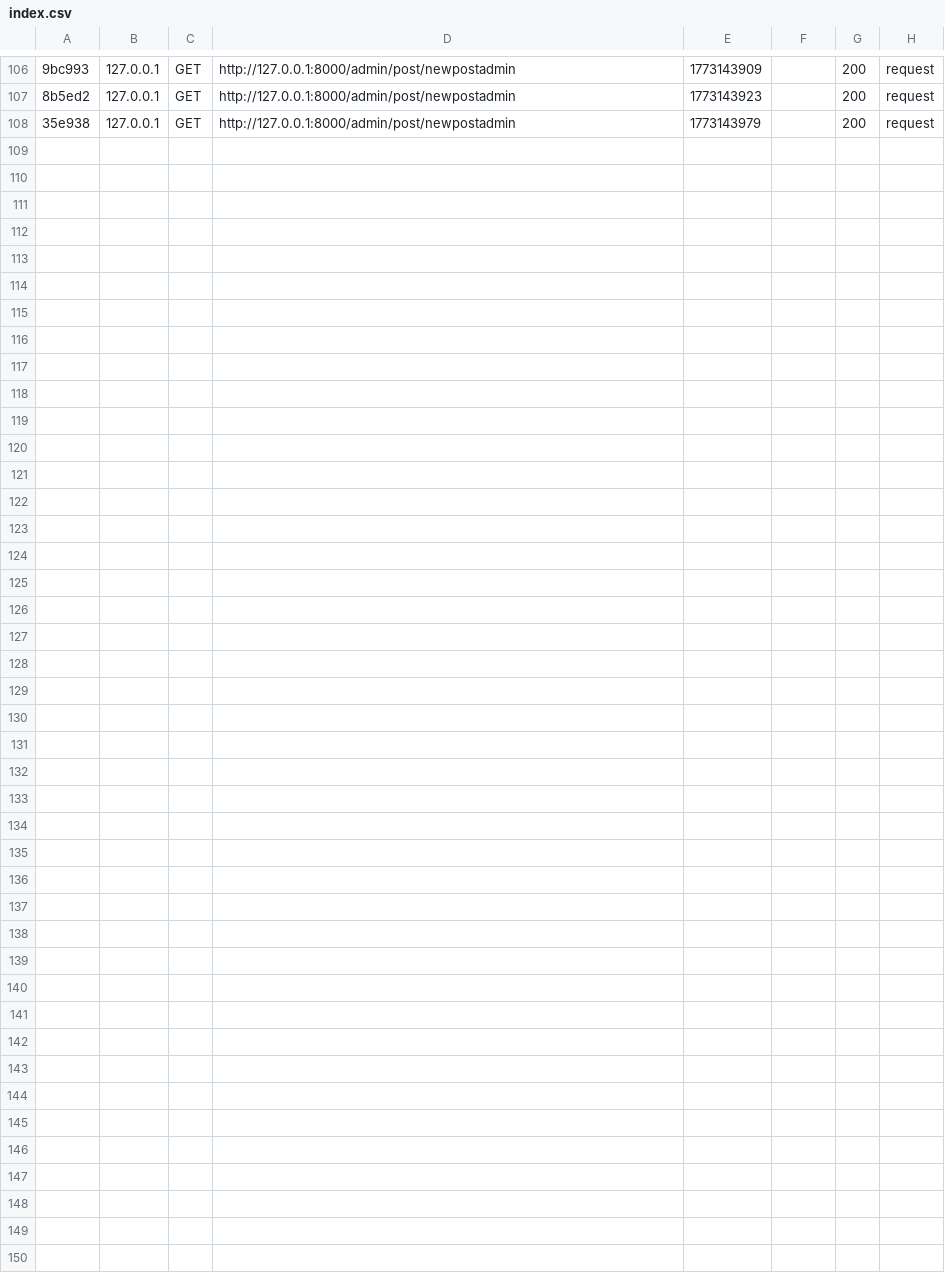
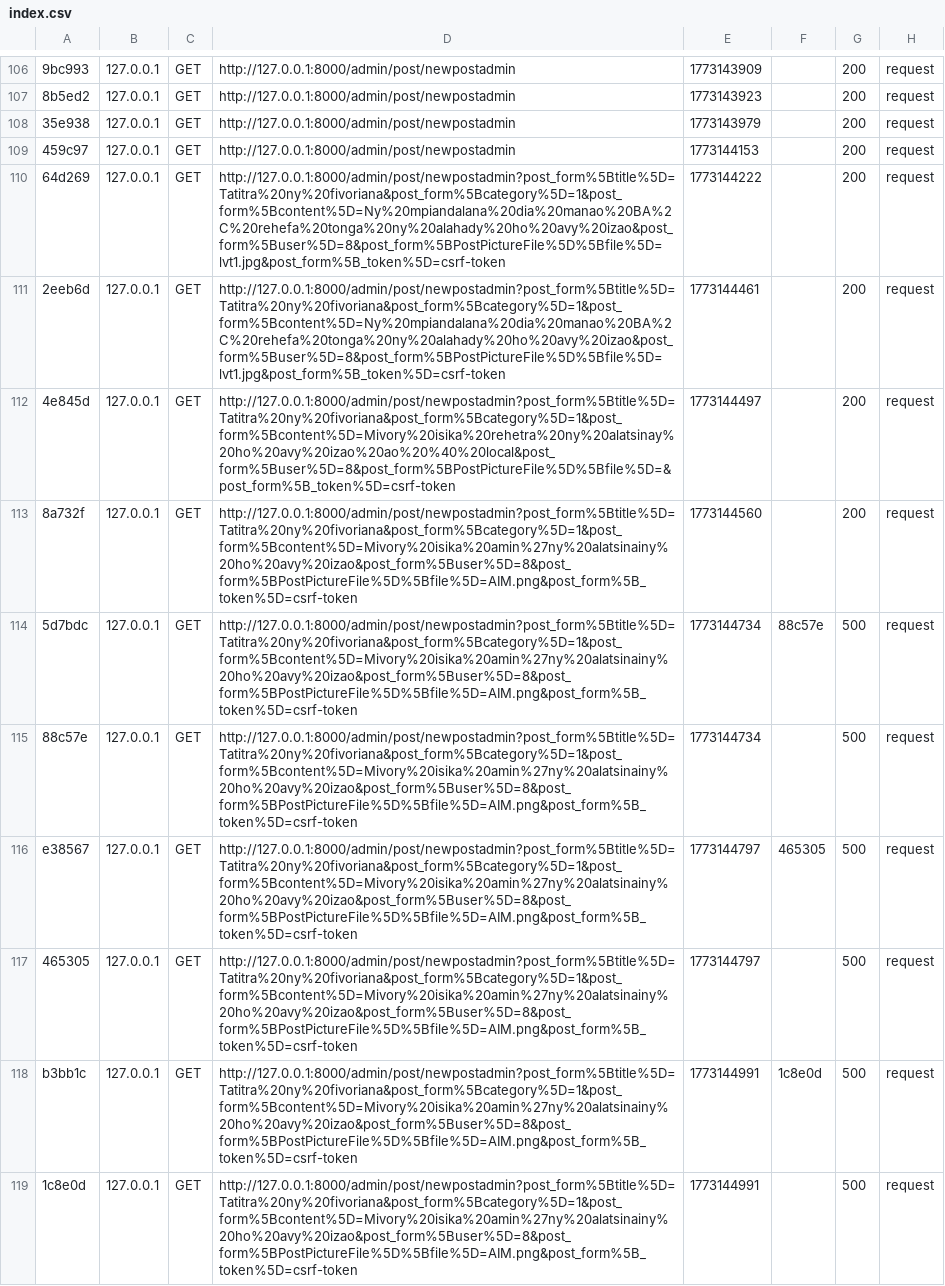
Before and after one commit to kibaiz881/scouts, a CSV file: var/cache/dev/profiler/index.csv, drawn as a sheet; only a part is shown, gaps mark what is left out; the diff covers the shown part only; the diff names each change by its address in the sheet, - before the commit and + after, or states it on an @@ line.

Commit message:
add new post admin

```diff
--- a/var/cache/dev/profiler/index.csv
+++ b/var/cache/dev/profiler/index.csv
+row 109: 459c97 | 127.0.0.1 | GET | http://127.0.0.1:8000/admin/post/newpostadmin | 1773144153 |  | 200 | request
+row 110: 64d269 | 127.0.0.1 | GET | http://127.0.0.1:8000/admin/post/newpostadmin?post_form%5Btitle%5D=Tatitra%20ny%20fivoriana&post_form%5Bcategory%5D=1&post_form%5Bcontent%5D=Ny%20mpiandalana%20dia%20manao%20BA%2C%20rehefa%20tonga%20ny%20alahady%20ho%20avy%20izao&post_form%5Buser%5D=8&post_form%5BPostPictureFile%5D%5Bfile%5D=lvt1.jpg&post_form%5B_token%5D=csrf-token | 1773144222 |  | 200 | request
+row 111: 2eeb6d | 127.0.0.1 | GET | http://127.0.0.1:8000/admin/post/newpostadmin?post_form%5Btitle%5D=Tatitra%20ny%20fivoriana&post_form%5Bcategory%5D=1&post_form%5Bcontent%5D=Ny%20mpiandalana%20dia%20manao%20BA%2C%20rehefa%20tonga%20ny%20alahady%20ho%20avy%20izao&post_form%5Buser%5D=8&post_form%5BPostPictureFile%5D%5Bfile%5D=lvt1.jpg&post_form%5B_token%5D=csrf-token | 1773144461 |  | 200 | request
+row 112: 4e845d | 127.0.0.1 | GET | http://127.0.0.1:8000/admin/post/newpostadmin?post_form%5Btitle%5D=Tatitra%20ny%20fivoriana&post_form%5Bcategory%5D=1&post_form%5Bcontent%5D=Mivory%20isika%20rehetra%20ny%20alatsinay%20ho%20avy%20izao%20ao%20%40%20local&post_form%5Buser%5D=8&post_form%5BPostPictureFile%5D%5Bfile%5D=&post_form%5B_token%5D=csrf-token | 1773144497 |  | 200 | request
+row 113: 8a732f | 127.0.0.1 | GET | http://127.0.0.1:8000/admin/post/newpostadmin?post_form%5Btitle%5D=Tatitra%20ny%20fivoriana&post_form%5Bcategory%5D=1&post_form%5Bcontent%5D=Mivory%20isika%20amin%27ny%20alatsinainy%20ho%20avy%20izao&post_form%5Buser%5D=8&post_form%5BPostPictureFile%5D%5Bfile%5D=AIM.png&post_form%5B_token%5D=csrf-token | 1773144560 |  | 200 | request
+row 114: 5d7bdc | 127.0.0.1 | GET | http://127.0.0.1:8000/admin/post/newpostadmin?post_form%5Btitle%5D=Tatitra%20ny%20fivoriana&post_form%5Bcategory%5D=1&post_form%5Bcontent%5D=Mivory%20isika%20amin%27ny%20alatsinainy%20ho%20avy%20izao&post_form%5Buser%5D=8&post_form%5BPostPictureFile%5D%5Bfile%5D=AIM.png&post_form%5B_token%5D=csrf-token | 1773144734 | 88c57e | 500 | request
+row 115: 88c57e | 127.0.0.1 | GET | http://127.0.0.1:8000/admin/post/newpostadmin?post_form%5Btitle%5D=Tatitra%20ny%20fivoriana&post_form%5Bcategory%5D=1&post_form%5Bcontent%5D=Mivory%20isika%20amin%27ny%20alatsinainy%20ho%20avy%20izao&post_form%5Buser%5D=8&post_form%5BPostPictureFile%5D%5Bfile%5D=AIM.png&post_form%5B_token%5D=csrf-token | 1773144734 |  | 500 | request
+row 116: e38567 | 127.0.0.1 | GET | http://127.0.0.1:8000/admin/post/newpostadmin?post_form%5Btitle%5D=Tatitra%20ny%20fivoriana&post_form%5Bcategory%5D=1&post_form%5Bcontent%5D=Mivory%20isika%20amin%27ny%20alatsinainy%20ho%20avy%20izao&post_form%5Buser%5D=8&post_form%5BPostPictureFile%5D%5Bfile%5D=AIM.png&post_form%5B_token%5D=csrf-token | 1773144797 | 465305 | 500 | request
+row 117: 465305 | 127.0.0.1 | GET | http://127.0.0.1:8000/admin/post/newpostadmin?post_form%5Btitle%5D=Tatitra%20ny%20fivoriana&post_form%5Bcategory%5D=1&post_form%5Bcontent%5D=Mivory%20isika%20amin%27ny%20alatsinainy%20ho%20avy%20izao&post_form%5Buser%5D=8&post_form%5BPostPictureFile%5D%5Bfile%5D=AIM.png&post_form%5B_token%5D=csrf-token | 1773144797 |  | 500 | request
+row 118: b3bb1c | 127.0.0.1 | GET | http://127.0.0.1:8000/admin/post/newpostadmin?post_form%5Btitle%5D=Tatitra%20ny%20fivoriana&post_form%5Bcategory%5D=1&post_form%5Bcontent%5D=Mivory%20isika%20amin%27ny%20alatsinainy%20ho%20avy%20izao&post_form%5Buser%5D=8&post_form%5BPostPictureFile%5D%5Bfile%5D=AIM.png&post_form%5B_token%5D=csrf-token | 1773144991 | 1c8e0d | 500 | request
+row 119: 1c8e0d | 127.0.0.1 | GET | http://127.0.0.1:8000/admin/post/newpostadmin?post_form%5Btitle%5D=Tatitra%20ny%20fivoriana&post_form%5Bcategory%5D=1&post_form%5Bcontent%5D=Mivory%20isika%20amin%27ny%20alatsinainy%20ho%20avy%20izao&post_form%5Buser%5D=8&post_form%5BPostPictureFile%5D%5Bfile%5D=AIM.png&post_form%5B_token%5D=csrf-token | 1773144991 |  | 500 | request
```
Also changed, not shown: 11 added rows elsewhere in this file, 35 other files.
